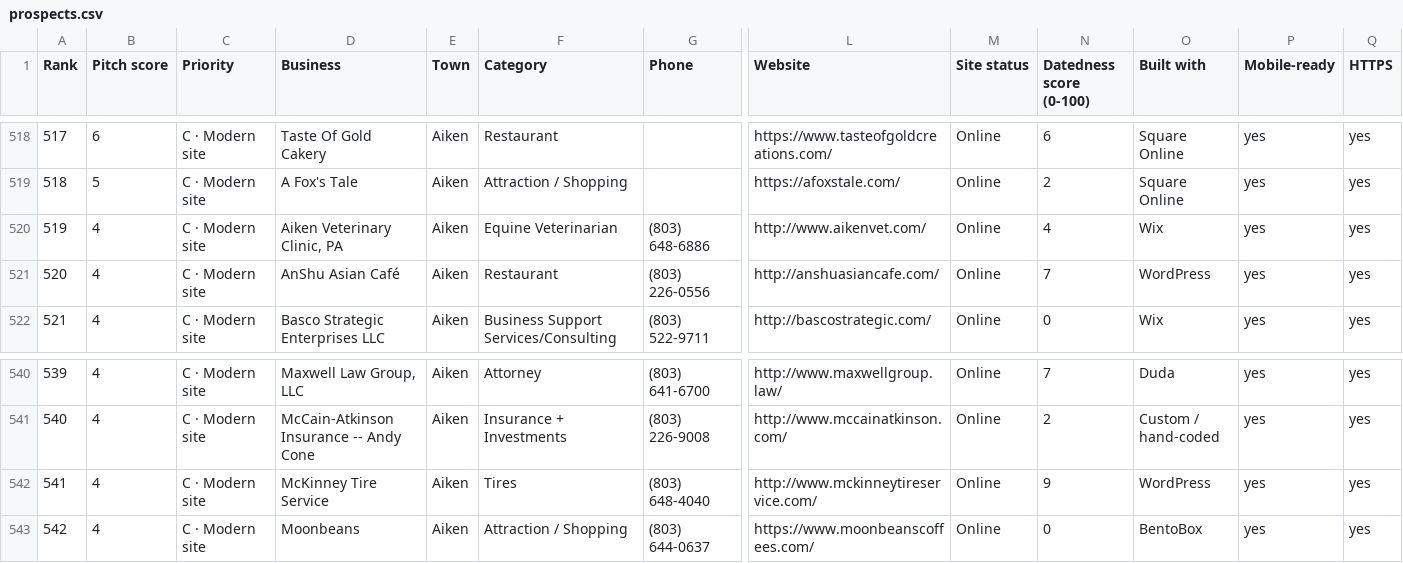
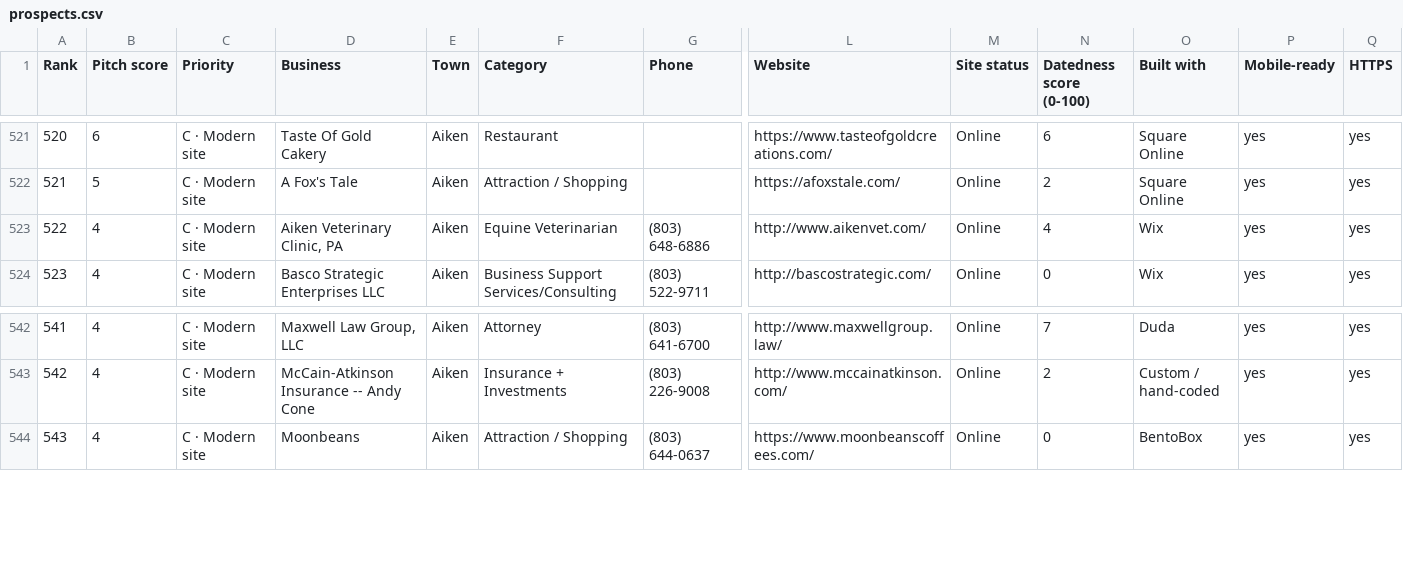
Before and after one commit to showoffjp/Aiken, a CSV file: data/prospects.csv, drawn as a sheet; only a part is shown, gaps mark what is left out; removed rows and columns are numbered as before the commit, all else as after; rows hold the shown columns only; the diff covers the shown part only; the diff names each change by its address in the sheet, - before the commit and + after, or states it on an @@ line.

```diff
--- a/data/prospects.csv
+++ b/data/prospects.csv
@@ column A (Rank) renumbered from row 178 down @@
-row 521: 520 | 4 | C · Modern site | AnShu Asian Café | Aiken | Restaurant | (803) 226-0556 | http://anshuasiancafe.com/ | Online | 7 | WordPress | yes | yes
-row 542: 541 | 4 | C · Modern site | McKinney Tire Service | Aiken | Tires | (803) 648-4040 | http://www.mckinneytireservice.com/ | Online | 9 | WordPress | yes | yes
```
Also changed, not shown: 4 added rows and 1 removed row elsewhere in this file, 18 other files.
